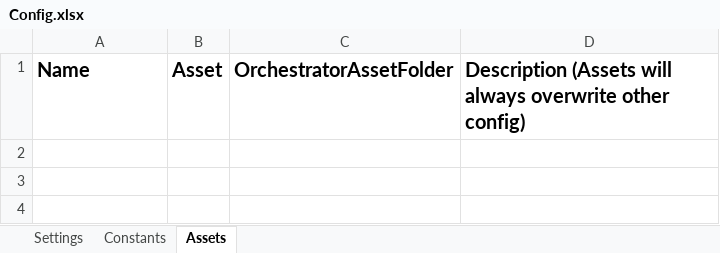
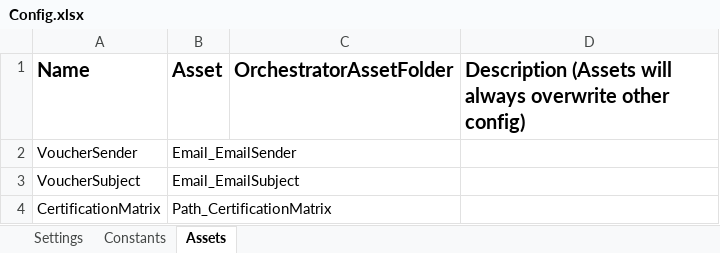
Before and after one commit to IoanSuciuR/LC_Unattended_VoucherOrder_ProcessOrderEmail, an Excel workbook: Data/Config.xlsx, sheet Assets, drawn as a sheet; values as stored, in another font and other column widths than the file's, no borders; the diff names each change by its address in the sheet, - before the commit and + after, or states it on an @@ line.

```diff
--- a/Data/Config.xlsx (sheet Assets)
+++ b/Data/Config.xlsx (sheet Assets)
+row 2: VoucherSender | Email_EmailSender
+row 3: VoucherSubject | Email_EmailSubject
+row 4: CertificationMatrix | Path_CertificationMatrix
```
Also changed, not shown: sheet Settings, 9 other files.
